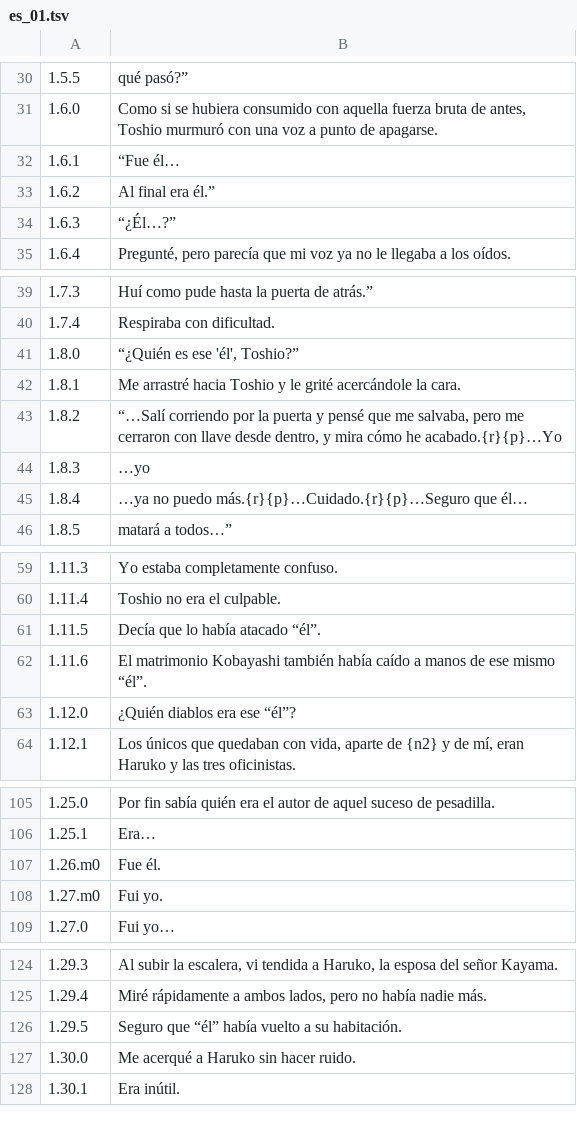
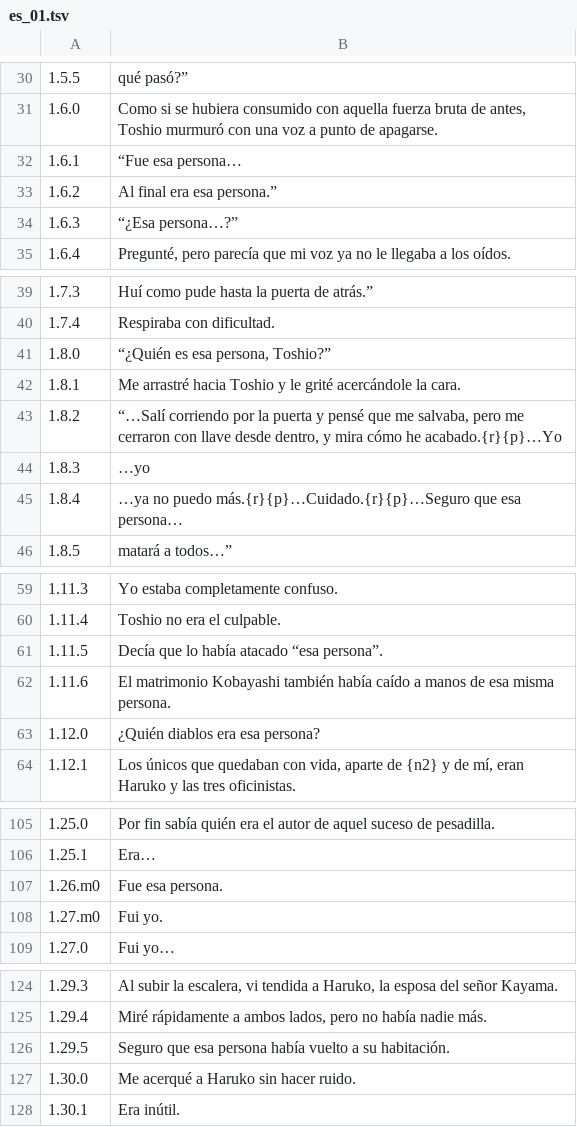
Before and after one commit to Secabel/Kamaitachi-no-Yoru, a TSV file: traduccion/es_01.tsv, drawn as a sheet; only a part is shown, gaps mark what is left out.

```diff
--- a/traduccion/es_01.tsv
+++ b/traduccion/es_01.tsv
@@ -31,5 +31,5 @@
 1.6.0	Como si se hubiera consumido con aquella fuerza bruta de antes, Toshio murmuró con una voz a punto de apagarse.
-1.6.1	“Fue él…
-1.6.2	Al final era él.”
-1.6.3	“¿Él…?”
+1.6.1	“Fue esa persona…
+1.6.2	Al final era esa persona.”
+1.6.3	“¿Esa persona…?”
 1.6.4	Pregunté, pero parecía que mi voz ya no le llegaba a los oídos.
@@ -40,3 +40,3 @@
 1.7.4	Respiraba con dificultad.
-1.8.0	“¿Quién es ese 'él', Toshio?”
+1.8.0	“¿Quién es esa persona, Toshio?”
 1.8.1	Me arrastré hacia Toshio y le grité acercándole la cara.
@@ -44,3 +44,3 @@
 1.8.3	…yo
-1.8.4	…ya no puedo más.{r}{p}…Cuidado.{r}{p}…Seguro que él…
+1.8.4	…ya no puedo más.{r}{p}…Cuidado.{r}{p}…Seguro que esa persona…
 1.8.5	matará a todos…”
@@ -60,5 +60,5 @@
 1.11.4	Toshio no era el culpable.
-1.11.5	Decía que lo había atacado “él”.
-1.11.6	El matrimonio Kobayashi también había caído a manos de ese mismo “él”.
-1.12.0	¿Quién diablos era ese “él”?
+1.11.5	Decía que lo había atacado “esa persona”.
+1.11.6	El matrimonio Kobayashi también había caído a manos de esa misma persona.
+1.12.0	¿Quién diablos era esa persona?
 1.12.1	Los únicos que quedaban con vida, aparte de {n2} y de mí, eran Haruko y las tres oficinistas.
@@ -106,3 +106,3 @@
 1.25.1	Era…
-1.26.m0	Fue él.
+1.26.m0	Fue esa persona.
 1.27.m0	Fui yo.
@@ -125,3 +125,3 @@
 1.29.4	Miré rápidamente a ambos lados, pero no había nadie más.
-1.29.5	Seguro que “él” había vuelto a su habitación.
+1.29.5	Seguro que esa persona había vuelto a su habitación.
 1.30.0	Me acerqué a Haruko sin hacer ruido.
```
Also changed, not shown: traduccion/es_07.tsv, traduccion/es_09.tsv, 6 other files.
